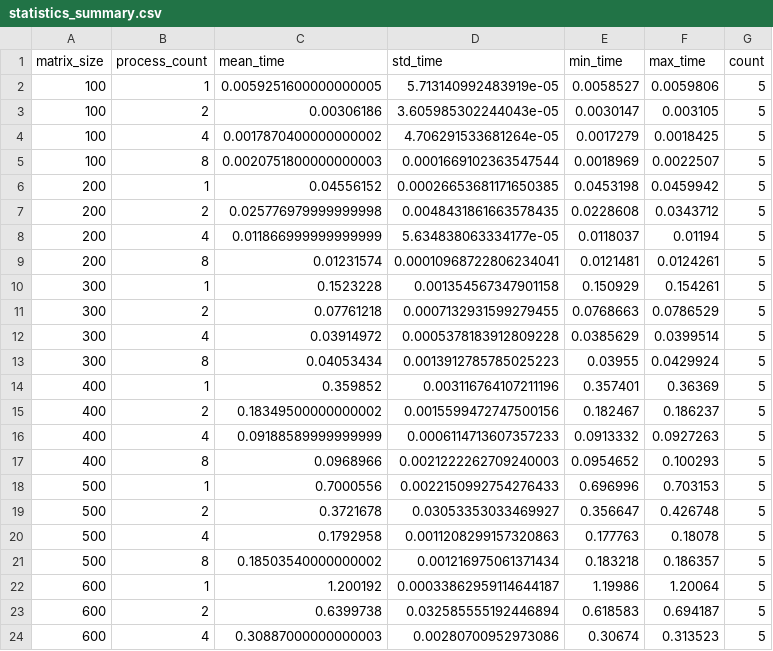
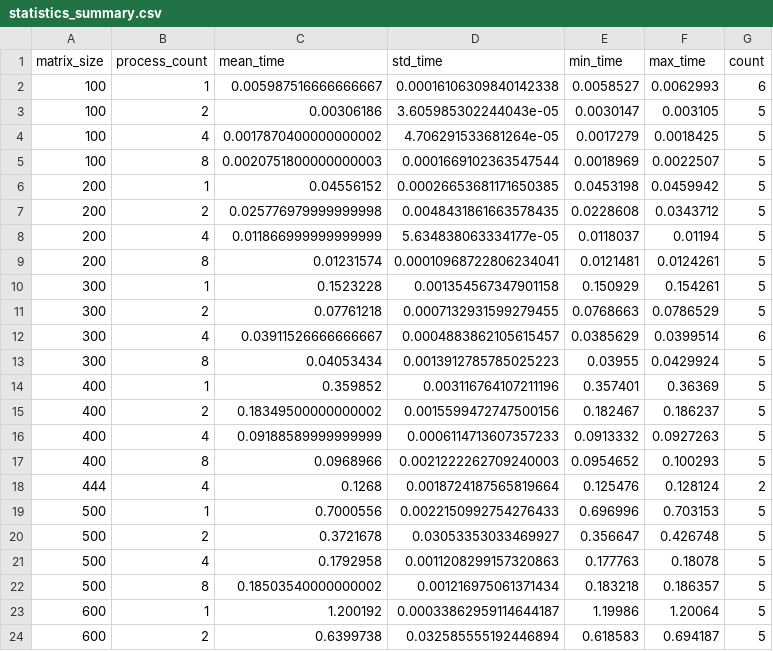
Before and after one commit to barabanovis/parallel-programming-2026, a CSV file: results/graphs/statistics_summary.csv, drawn as a sheet; only a part is shown; the shorter side is filled out with more unchanged rows.

```diff
--- a/results/graphs/statistics_summary.csv
+++ b/results/graphs/statistics_summary.csv
@@ -1,3 +1,3 @@
 matrix_size,process_count,mean_time,std_time,min_time,max_time,count
-100,1,0.0059251600000000005,5.713140992483919e-05,0.0058527,0.0059806,5
+100,1,0.005987516666666667,0.00016106309840142338,0.0058527,0.0062993,6
 100,2,0.00306186,3.605985302244043e-05,0.0030147,0.003105,5
@@ -11,3 +11,3 @@ matrix_size,process_count,mean_time,std_time,min_time,max_time,count
 300,2,0.07761218,0.0007132931599279455,0.0768663,0.0786529,5
-300,4,0.03914972,0.0005378183912809228,0.0385629,0.0399514,5
+300,4,0.03911526666666667,0.0004883862105615457,0.0385629,0.0399514,6
 300,8,0.04053434,0.0013912785785025223,0.03955,0.0429924,5
@@ -17,2 +17,3 @@ matrix_size,process_count,mean_time,std_time,min_time,max_time,count
 400,8,0.0968966,0.0021222262709240003,0.0954652,0.100293,5
+444,4,0.1268,0.0018724187565819664,0.125476,0.128124,2
 500,1,0.7000556,0.0022150992754276433,0.696996,0.703153,5
```
Also changed, not shown: results/graphs/speedup_summary.csv, 7 other files.
